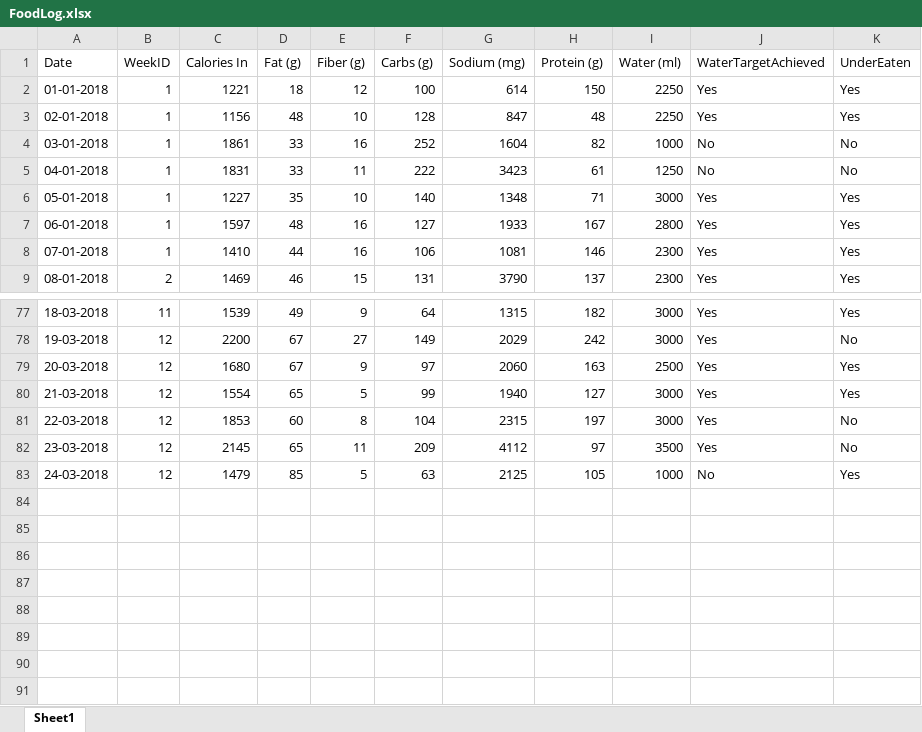
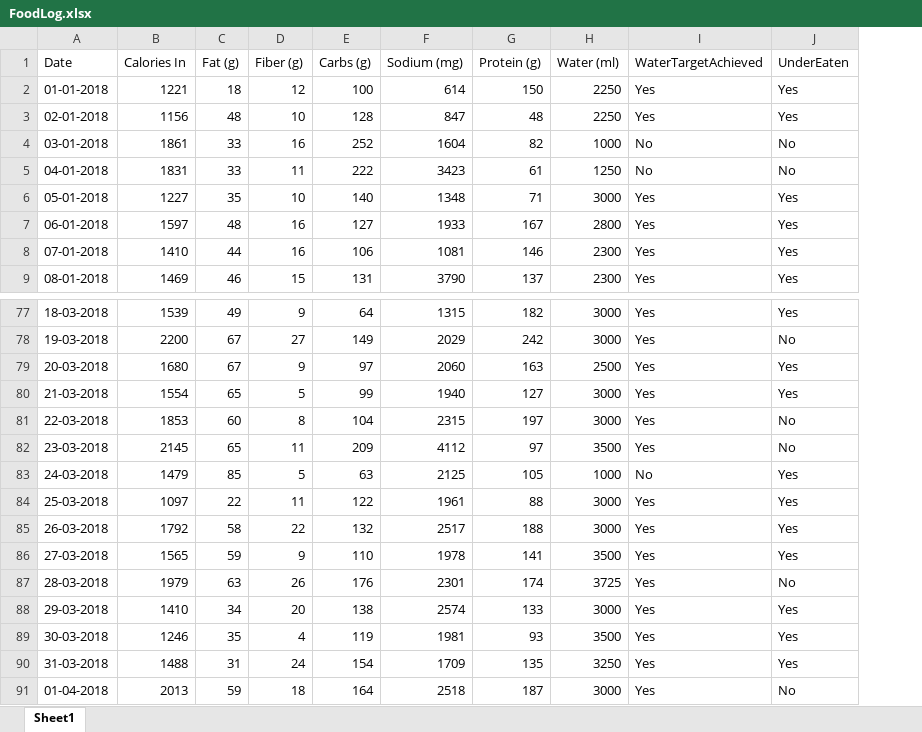
Before and after one commit to willvelida/mydata, an Excel workbook: datasets/FoodLog.xlsx, sheet Sheet1, drawn as a sheet; only a part is shown, gaps mark what is left out; values as stored, in another font and other column widths than the file's, no borders; removed rows and columns are numbered as before the commit, all else as after; the diff names each change by its address in the sheet, - before the commit and + after, or states it on an @@ line.

Commit message:
Updating FoodLog file 01/04/2018

```diff
--- a/datasets/FoodLog.xlsx (sheet Sheet1)
+++ b/datasets/FoodLog.xlsx (sheet Sheet1)
-column B (WeekID), rows 2-9: 1 | 1 | 1 | 1 | 1 | 1 | 1 | 2; rows 77-83: 11 | 12 | 12 | 12 | 12 | 12 | 12
+row 84: 25-03-2018 | 1097 | 22 | 11 | 122 | 1961 | 88 | 3000 | Yes | Yes
+row 85: 26-03-2018 | 1792 | 58 | 22 | 132 | 2517 | 188 | 3000 | Yes | Yes
+row 86: 27-03-2018 | 1565 | 59 | 9 | 110 | 1978 | 141 | 3500 | Yes | Yes
+row 87: 28-03-2018 | 1979 | 63 | 26 | 176 | 2301 | 174 | 3725 | Yes | No
+row 88: 29-03-2018 | 1410 | 34 | 20 | 138 | 2574 | 133 | 3000 | Yes | Yes
+row 89: 30-03-2018 | 1246 | 35 | 4 | 119 | 1981 | 93 | 3500 | Yes | Yes
+row 90: 31-03-2018 | 1488 | 31 | 24 | 154 | 1709 | 135 | 3250 | Yes | Yes
+row 91: 01-04-2018 | 2013 | 59 | 18 | 164 | 2518 | 187 | 3000 | Yes | No
```
Also changed, not shown: formulas that keep their value, 2 other files.
